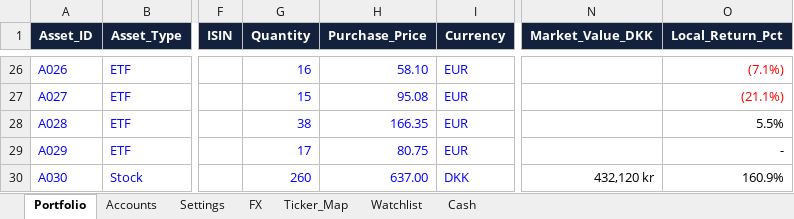
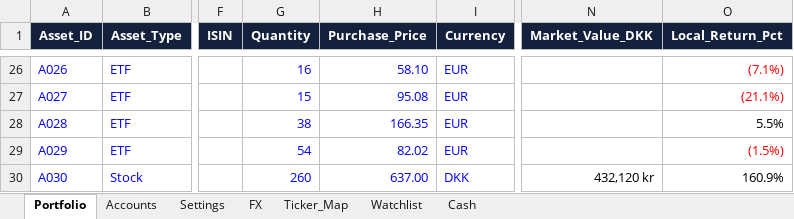
Before and after one commit to tonnirasmussen70/Investment-OS, an Excel workbook: data/AI_portfolio.xlsx, sheet Portfolio, drawn as a sheet; only a part is shown, gaps mark what is left out; values as stored, in another font and other column widths than the file's, no borders; conditional formats and table styles not drawn; the diff names each change by its address in the sheet, - before the commit and + after, or states it on an @@ line.

Commit message:
Add files via upload

```diff
--- a/data/AI_portfolio.xlsx (sheet Portfolio)
+++ b/data/AI_portfolio.xlsx (sheet Portfolio)
-G29 (Quantity): 17
+G29 (Quantity): 54
-H29 (Purchase_Price): 80.75
+H29 (Purchase_Price): 82.02
-O29 (Local_Return_Pct): -
+O29 (Local_Return_Pct): (1.5%)
-O29 text colour: black
+O29 text colour: #FF0000
```
